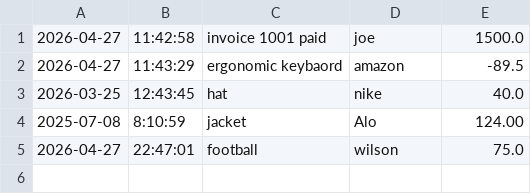
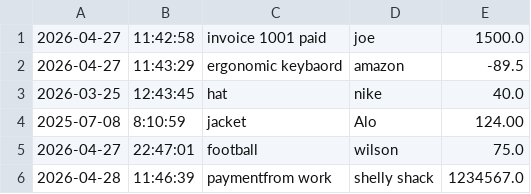
Before and after one commit to Anthonybltrn12/Capstone-Acoounting-Ledger, a CSV file: src/main/resources/transactions.csv, drawn as a sheet.

```diff
--- a/src/main/resources/transactions.csv
+++ b/src/main/resources/transactions.csv
@@ -5 +5,2 @@
 2026-04-27|22:47:01|football|wilson|75.0
+2026-04-28|11:46:39|paymentfrom work|shelly shack|1234567.0
```
Also changed, not shown: 1 other file.
